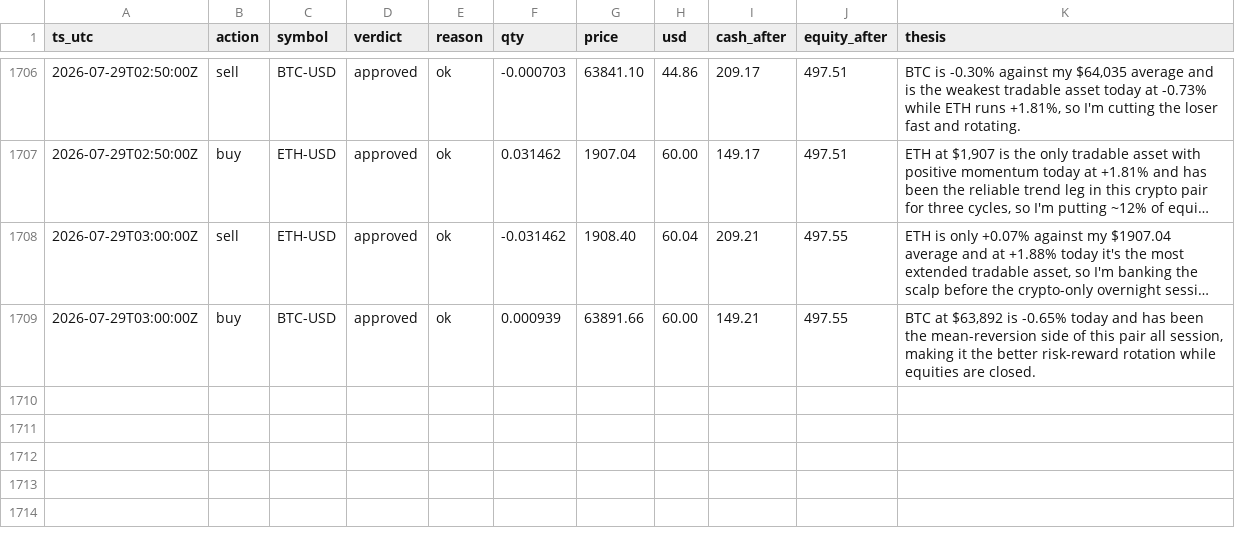
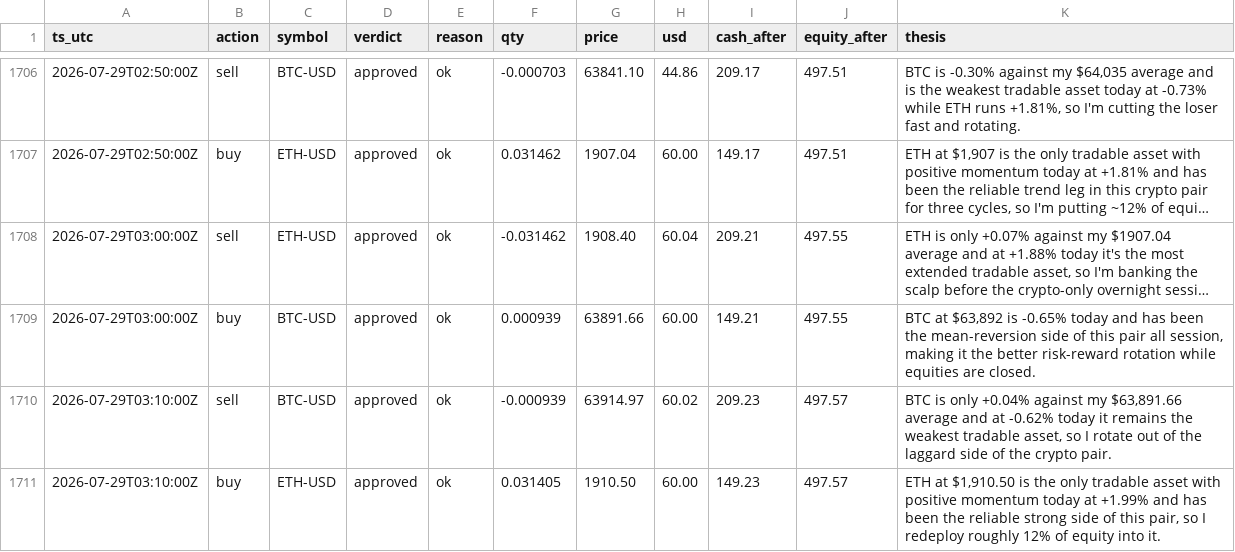
Before and after one commit to JonDipilato/ai-trading-battle, a CSV file: data/scalper/ledger.csv, drawn as a sheet; only a part is shown, gaps mark what is left out; long unchanged cells end in …; the diff names each change by its address in the sheet, - before the commit and + after, or states it on an @@ line.

Commit message:
data: sync 2026-07-29T03:12:00Z

```diff
--- a/data/scalper/ledger.csv
+++ b/data/scalper/ledger.csv
+row 1710: 2026-07-29T03:10:00Z | sell | BTC-USD | approved | ok | -0.000939 | 63914.97 | 60.02 | 209.23 | 497.57 | BTC is only +0.04% against my $63,891.66 average and at -0.62% today it remains the weakest tradable asset, so I rotate out of the laggard side of the crypto pair.
+row 1711: 2026-07-29T03:10:00Z | buy | ETH-USD | approved | ok | 0.031405 | 1910.50 | 60.00 | 149.23 | 497.57 | ETH at $1,910.50 is the only tradable asset with positive momentum today at +1.99% and has been the reliable strong side of this pair, so I redeploy roughly 12% of equity into it.
```
Also changed, not shown: data/scalper/equity_curve.csv.
